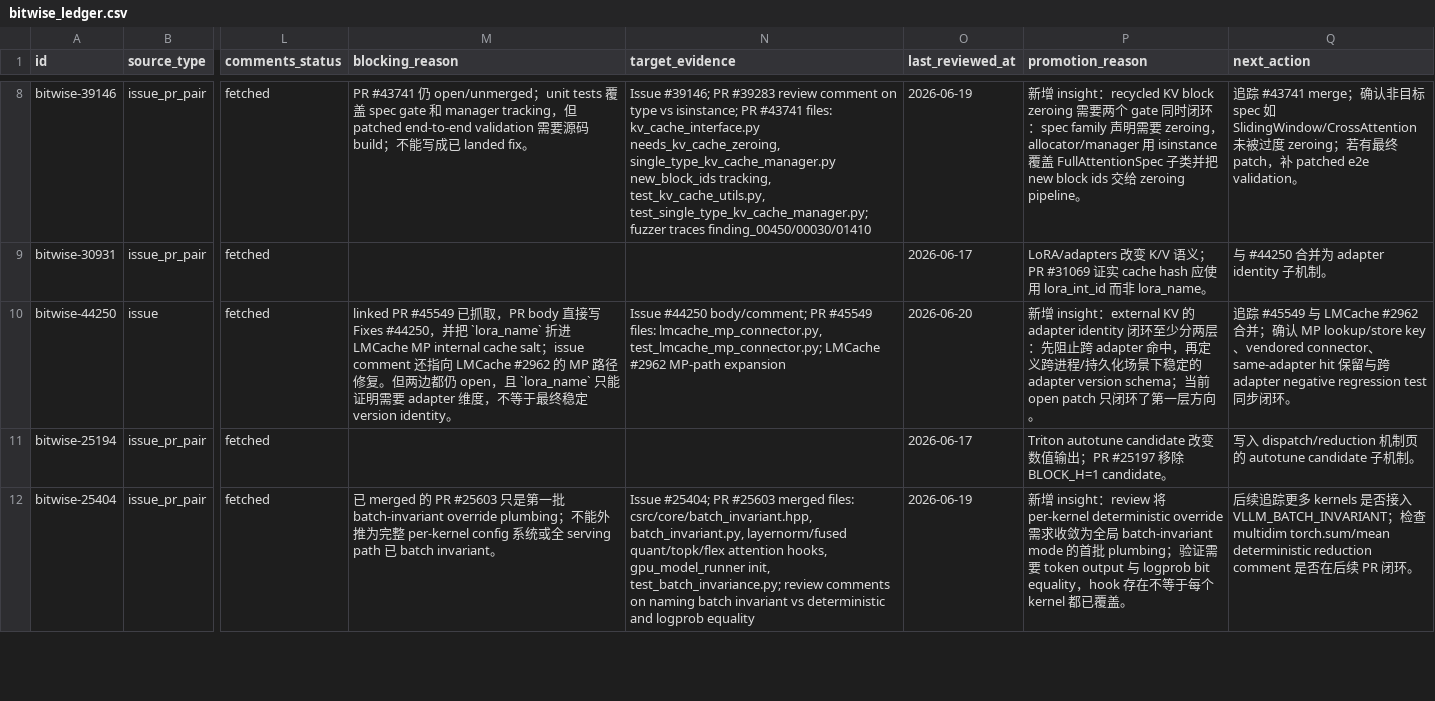
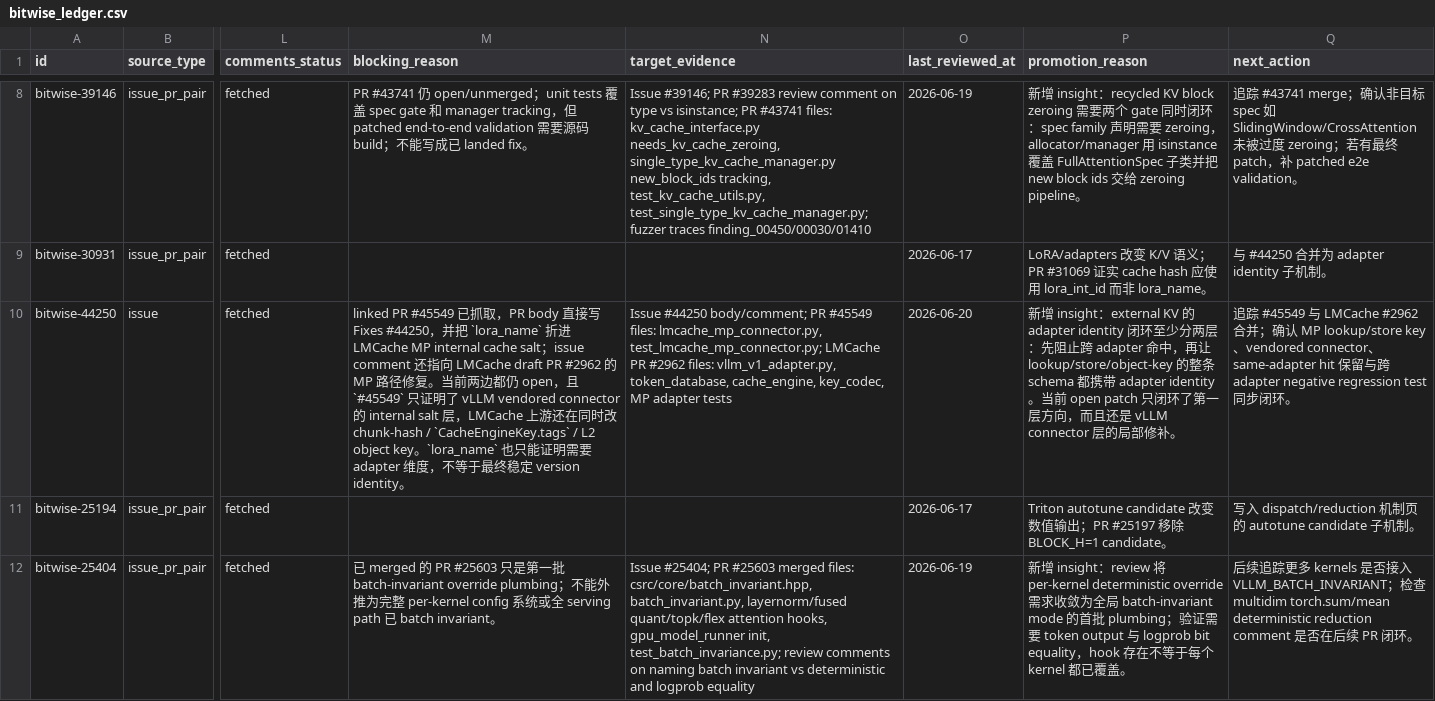
Before and after one commit to wwhhorizon/VllmWiki, a CSV file: candidates/bitwise_ledger.csv, drawn as a sheet; only a part is shown, gaps mark what is left out; the diff covers the shown part only; the diff names each change by its address in the sheet, - before the commit and + after, or states it on an @@ line.

Commit message:
docs(bitwise): clarify adapter identity key layers

```diff
--- a/candidates/bitwise_ledger.csv
+++ b/candidates/bitwise_ledger.csv
-M10 (blocking_reason): …LMCache #2962 的 MP 路径修复。但两边都仍 open，且 `lora_name` 只能…
+M10 (blocking_reason): …LMCache draft PR #2962 的 MP 路径修复。当前两边都仍 open，且 `#45549` 只证明了 vLLM vendored connector 的 internal salt 层，LMCache 上游还在同时改 chunk-hash / `CacheEngineKey.tags` / L2 object key。`lora_name` 也只能…
-N10 (target_evidence): …test_lmcache_mp_connector.py; LMCache #2962 MP-path expansion
+N10 (target_evidence): …test_lmcache_mp_connector.py; LMCache PR #2962 files: vllm_v1_adapter.py, token_database, cache_engine, key_codec, MP adapter tests
-P10 (promotion_reason): …命中，再定义跨进程/持久化场景下稳定的 adapter version schema；当前 open patch 只闭环了第一层方向。
+P10 (promotion_reason): …命中，再让 lookup/store/object-key 的整条 schema 都携带 adapter identity。当前 open patch 只闭环了第一层方向，而且还是 vLLM connector 层的局部修补。
```
Also changed, not shown: 4 edited cells elsewhere in this file, 2 other files.
